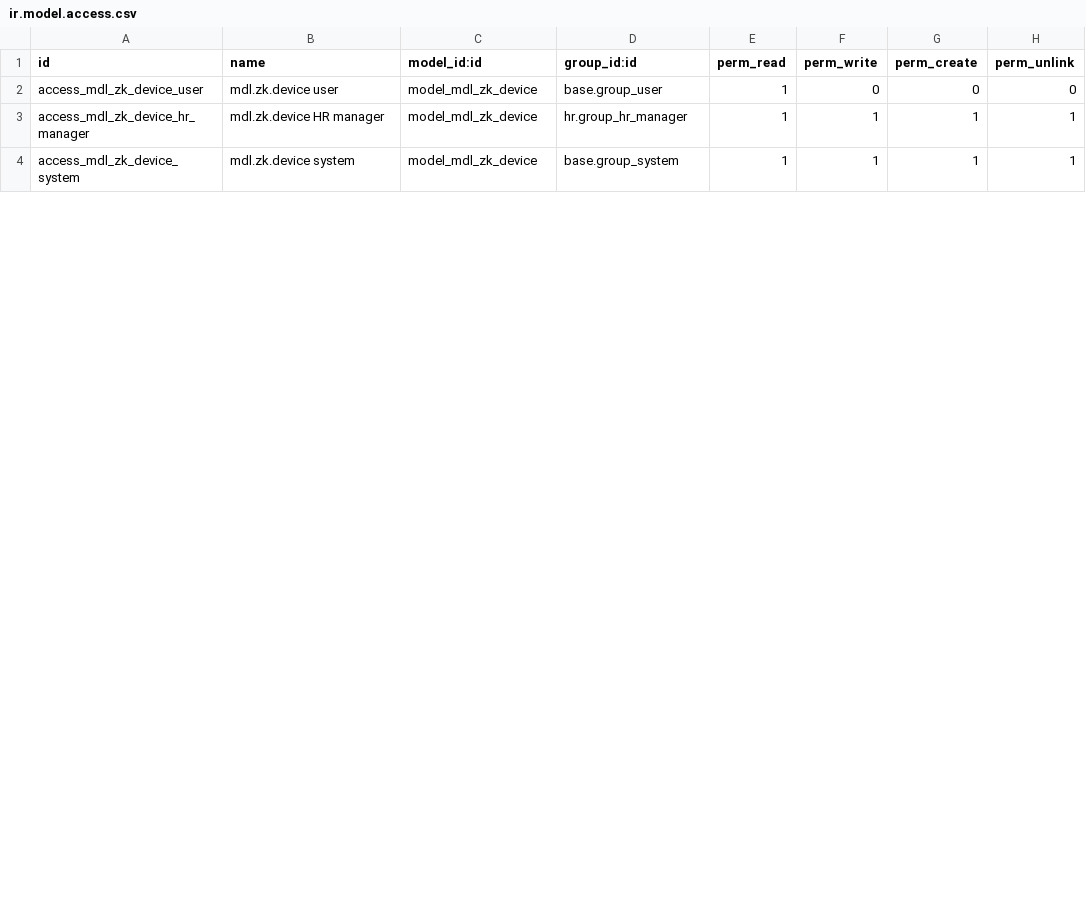
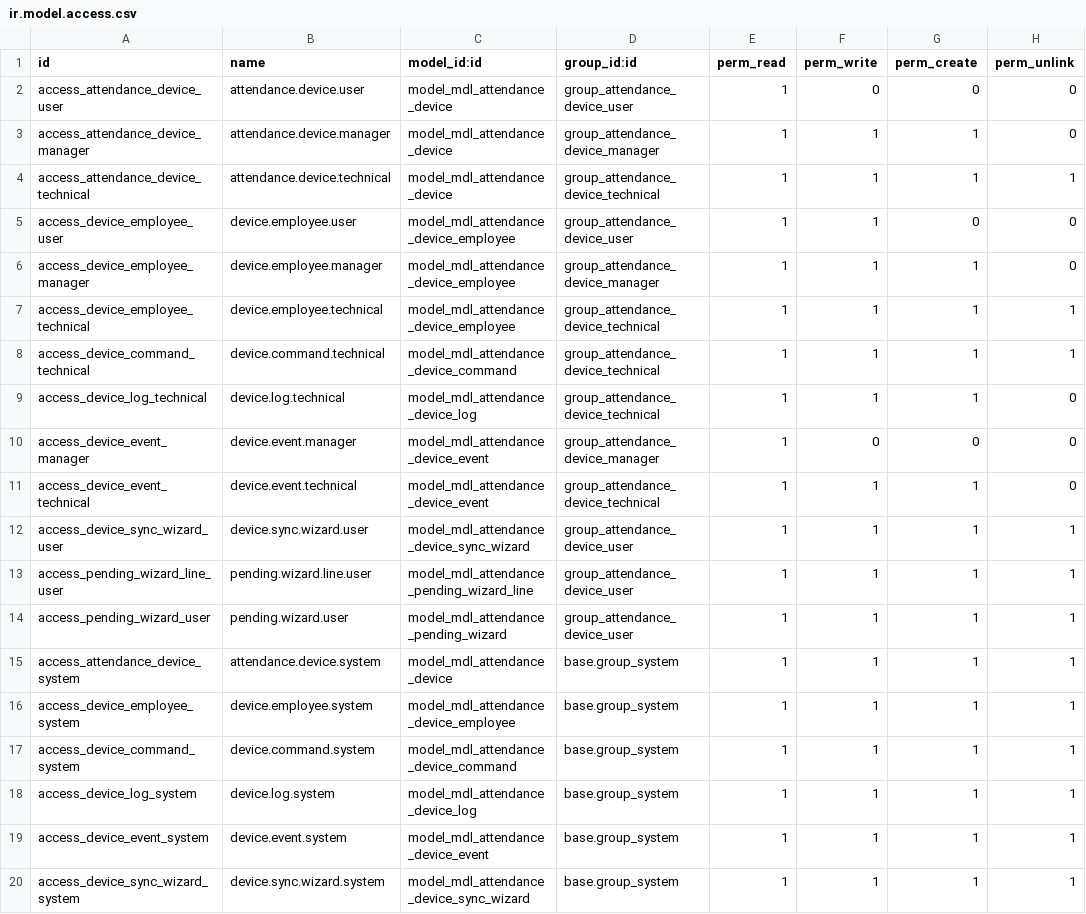
Before and after one commit to multidoorlock/odoo-old, a CSV file: mdl_zkteco_attendance/security/ir.model.access.csv, drawn as a sheet; only a part is shown; the diff covers the shown part only.

Commit message:
zkteco update (V1) ready

```diff
--- a/mdl_zkteco_attendance/security/ir.model.access.csv
+++ b/mdl_zkteco_attendance/security/ir.model.access.csv
@@ -1,4 +1,20 @@
 id,name,model_id:id,group_id:id,perm_read,perm_write,perm_create,perm_unlink
-access_mdl_zk_device_user,mdl.zk.device user,model_mdl_zk_device,base.group_user,1,0,0,0
-access_mdl_zk_device_hr_manager,mdl.zk.device HR manager,model_mdl_zk_device,hr.group_hr_manager,1,1,1,1
-access_mdl_zk_device_system,mdl.zk.device system,model_mdl_zk_device,base.group_system,1,1,1,1
+access_attendance_device_user,attendance.device.user,model_mdl_attendance_device,group_attendance_device_user,1,0,0,0
+access_attendance_device_manager,attendance.device.manager,model_mdl_attendance_device,group_attendance_device_manager,1,1,1,0
+access_attendance_device_technical,attendance.device.technical,model_mdl_attendance_device,group_attendance_device_technical,1,1,1,1
+access_device_employee_user,device.employee.user,model_mdl_attendance_device_employee,group_attendance_device_user,1,1,0,0
+access_device_employee_manager,device.employee.manager,model_mdl_attendance_device_employee,group_attendance_device_manager,1,1,1,0
+access_device_employee_technical,device.employee.technical,model_mdl_attendance_device_employee,group_attendance_device_technical,1,1,1,1
+access_device_command_technical,device.command.technical,model_mdl_attendance_device_command,group_attendance_device_technical,1,1,1,1
+access_device_log_technical,device.log.technical,model_mdl_attendance_device_log,group_attendance_device_technical,1,1,1,0
+access_device_event_manager,device.event.manager,model_mdl_attendance_device_event,group_attendance_device_manager,1,0,0,0
+access_device_event_technical,device.event.technical,model_mdl_attendance_device_event,group_attendance_device_technical,1,1,1,0
+access_device_sync_wizard_user,device.sync.wizard.user,model_mdl_attendance_device_sync_wizard,group_attendance_device_user,1,1,1,1
+access_pending_wizard_line_user,pending.wizard.line.user,model_mdl_attendance_pending_wizard_line,group_attendance_device_user,1,1,1,1
+access_pending_wizard_user,pending.wizard.user,model_mdl_attendance_pending_wizard,group_attendance_device_user,1,1,1,1
+access_attendance_device_system,attendance.device.system,model_mdl_attendance_device,base.group_system,1,1,1,1
+access_device_employee_system,device.employee.system,model_mdl_attendance_device_employee,base.group_system,1,1,1,1
+access_device_command_system,device.command.system,model_mdl_attendance_device_command,base.group_system,1,1,1,1
+access_device_log_system,device.log.system,model_mdl_attendance_device_log,base.group_system,1,1,1,1
+access_device_event_system,device.event.system,model_mdl_attendance_device_event,base.group_system,1,1,1,1
+access_device_sync_wizard_system,device.sync.wizard.system,model_mdl_attendance_device_sync_wizard,base.group_system,1,1,1,1
```
Also changed, not shown: 2 added rows, 1 removed row and 8 edited cells elsewhere in this file, 31 other files.
